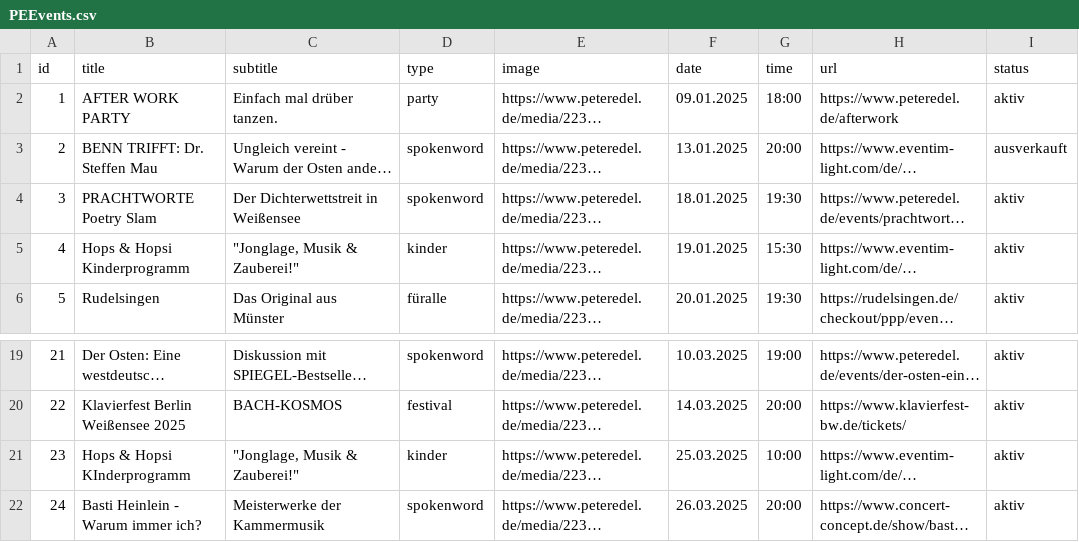
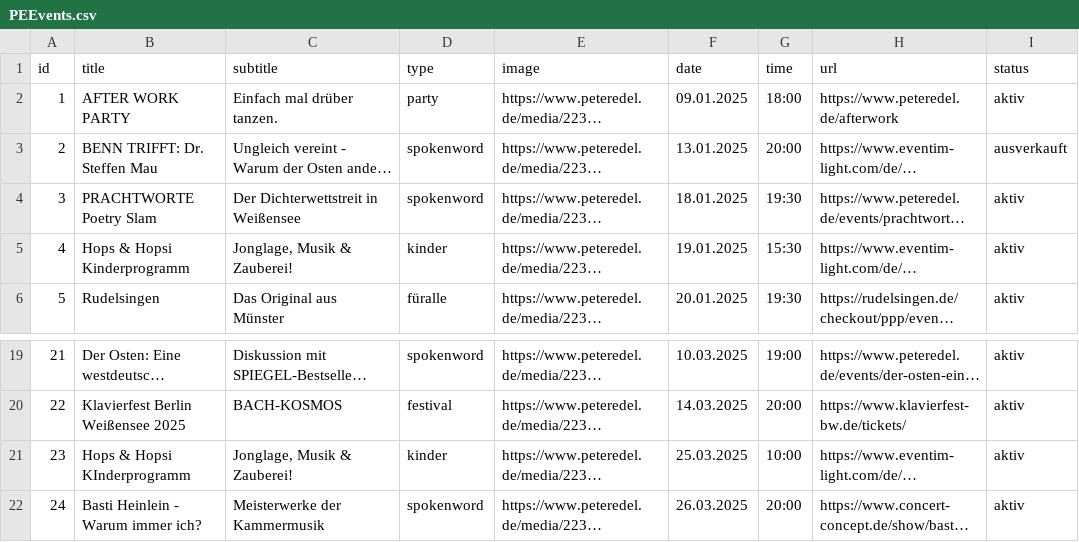
Before and after one commit to BuKPeterEdel/Hub, a CSV file: PEEvents.csv, drawn as a sheet; only a part is shown, gaps mark what is left out; long unchanged cells end in …; the diff names each change by its address in the sheet, - before the commit and + after, or states it on an @@ line.

Commit message:
Update PEEvents.csv

```diff
--- a/PEEvents.csv
+++ b/PEEvents.csv
-C5 (subtitle): "Jonglage, Musik & Zauberei!"
+C5 (subtitle): Jonglage, Musik & Zauberei!
-C21 (subtitle): "Jonglage, Musik & Zauberei!"
+C21 (subtitle): Jonglage, Musik & Zauberei!
```
